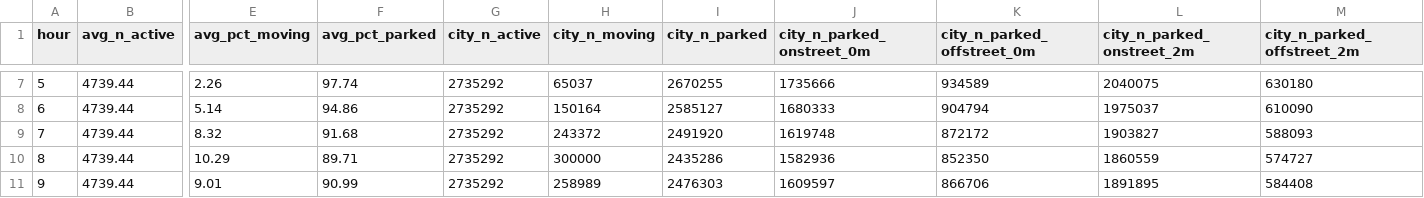
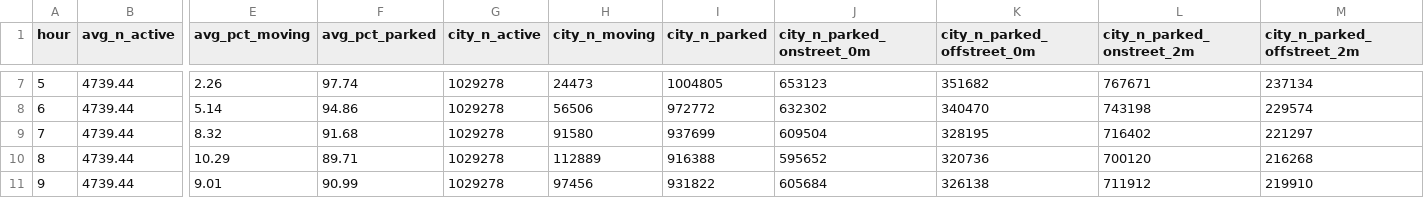
Before and after one commit to sdearow/occupazione_parking, a CSV file: results/09_stima_citta_oraria.csv, drawn as a sheet; only a part is shown, gaps mark what is left out; the diff covers the shown part only; the diff names each change by its address in the sheet, - before the commit and + after, or states it on an @@ line.

```diff
--- a/results/09_stima_citta_oraria.csv
+++ b/results/09_stima_citta_oraria.csv
-G7:G11 (city_n_active): 2735292
+G7:G11 (city_n_active): 1029278
-H7 (city_n_moving): 65037
+H7 (city_n_moving): 24473
-I7 (city_n_parked): 2670255
+I7 (city_n_parked): 1004805
-J7 (city_n_parked_onstreet_0m): 1735666
+J7 (city_n_parked_onstreet_0m): 653123
-K7 (city_n_parked_offstreet_0m): 934589
+K7 (city_n_parked_offstreet_0m): 351682
-L7 (city_n_parked_onstreet_2m): 2040075
+L7 (city_n_parked_onstreet_2m): 767671
-M7 (city_n_parked_offstreet_2m): 630180
+M7 (city_n_parked_offstreet_2m): 237134
-H8 (city_n_moving): 150164
+H8 (city_n_moving): 56506
-I8 (city_n_parked): 2585127
+I8 (city_n_parked): 972772
-J8 (city_n_parked_onstreet_0m): 1680333
+J8 (city_n_parked_onstreet_0m): 632302
-K8 (city_n_parked_offstreet_0m): 904794
+K8 (city_n_parked_offstreet_0m): 340470
-L8 (city_n_parked_onstreet_2m): 1975037
+L8 (city_n_parked_onstreet_2m): 743198
-M8 (city_n_parked_offstreet_2m): 610090
+M8 (city_n_parked_offstreet_2m): 229574
-H9 (city_n_moving): 243372
+H9 (city_n_moving): 91580
-I9 (city_n_parked): 2491920
+I9 (city_n_parked): 937699
-J9 (city_n_parked_onstreet_0m): 1619748
+J9 (city_n_parked_onstreet_0m): 609504
-K9 (city_n_parked_offstreet_0m): 872172
+K9 (city_n_parked_offstreet_0m): 328195
-L9 (city_n_parked_onstreet_2m): 1903827
+L9 (city_n_parked_onstreet_2m): 716402
-M9 (city_n_parked_offstreet_2m): 588093
+M9 (city_n_parked_offstreet_2m): 221297
-H10 (city_n_moving): 300000
+H10 (city_n_moving): 112889
-I10 (city_n_parked): 2435286
+I10 (city_n_parked): 916388
-J10 (city_n_parked_onstreet_0m): 1582936
+J10 (city_n_parked_onstreet_0m): 595652
-K10 (city_n_parked_offstreet_0m): 852350
+K10 (city_n_parked_offstreet_0m): 320736
-L10 (city_n_parked_onstreet_2m): 1860559
+L10 (city_n_parked_onstreet_2m): 700120
-M10 (city_n_parked_offstreet_2m): 574727
+M10 (city_n_parked_offstreet_2m): 216268
-H11 (city_n_moving): 258989
+H11 (city_n_moving): 97456
-I11 (city_n_parked): 2476303
+I11 (city_n_parked): 931822
-J11 (city_n_parked_onstreet_0m): 1609597
+J11 (city_n_parked_onstreet_0m): 605684
-K11 (city_n_parked_offstreet_0m): 866706
+K11 (city_n_parked_offstreet_0m): 326138
-L11 (city_n_parked_onstreet_2m): 1891895
+L11 (city_n_parked_onstreet_2m): 711912
-M11 (city_n_parked_offstreet_2m): 584408
+M11 (city_n_parked_offstreet_2m): 219910
```
Also changed, not shown: 133 edited cells elsewhere in this file, results/10_stima_citta_sintesi.csv, 3 other files.
